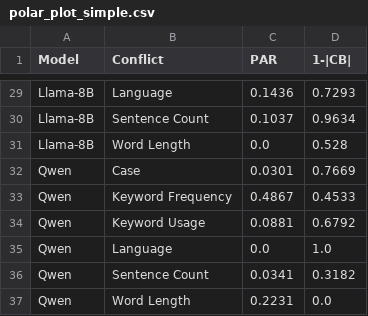
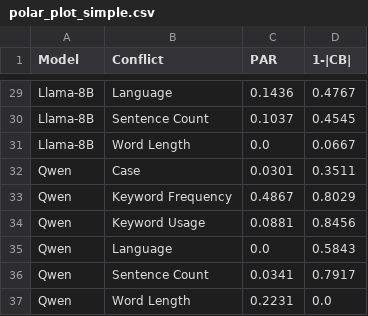
Before and after one commit to yilin-geng/llm_instruction_conflicts, a CSV file: analysis/tables/polar_plot_simple.csv, drawn as a sheet; only a part is shown, gaps mark what is left out; the diff covers the shown part only; the diff names each change by its address in the sheet, - before the commit and + after, or states it on an @@ line.

```diff
--- a/analysis/tables/polar_plot_simple.csv
+++ b/analysis/tables/polar_plot_simple.csv
-D29 (1-|CB|): 0.7293
+D29 (1-|CB|): 0.4767
-D30 (1-|CB|): 0.9634
+D30 (1-|CB|): 0.4545
-D31 (1-|CB|): 0.528
+D31 (1-|CB|): 0.0667
-D32 (1-|CB|): 0.7669
+D32 (1-|CB|): 0.3511
-D33 (1-|CB|): 0.4533
+D33 (1-|CB|): 0.8029
-D34 (1-|CB|): 0.6792
+D34 (1-|CB|): 0.8456
-D35 (1-|CB|): 1.0
+D35 (1-|CB|): 0.5843
-D36 (1-|CB|): 0.3182
+D36 (1-|CB|): 0.7917
```
Also changed, not shown: 27 edited cells elsewhere in this file, 4 other files.
